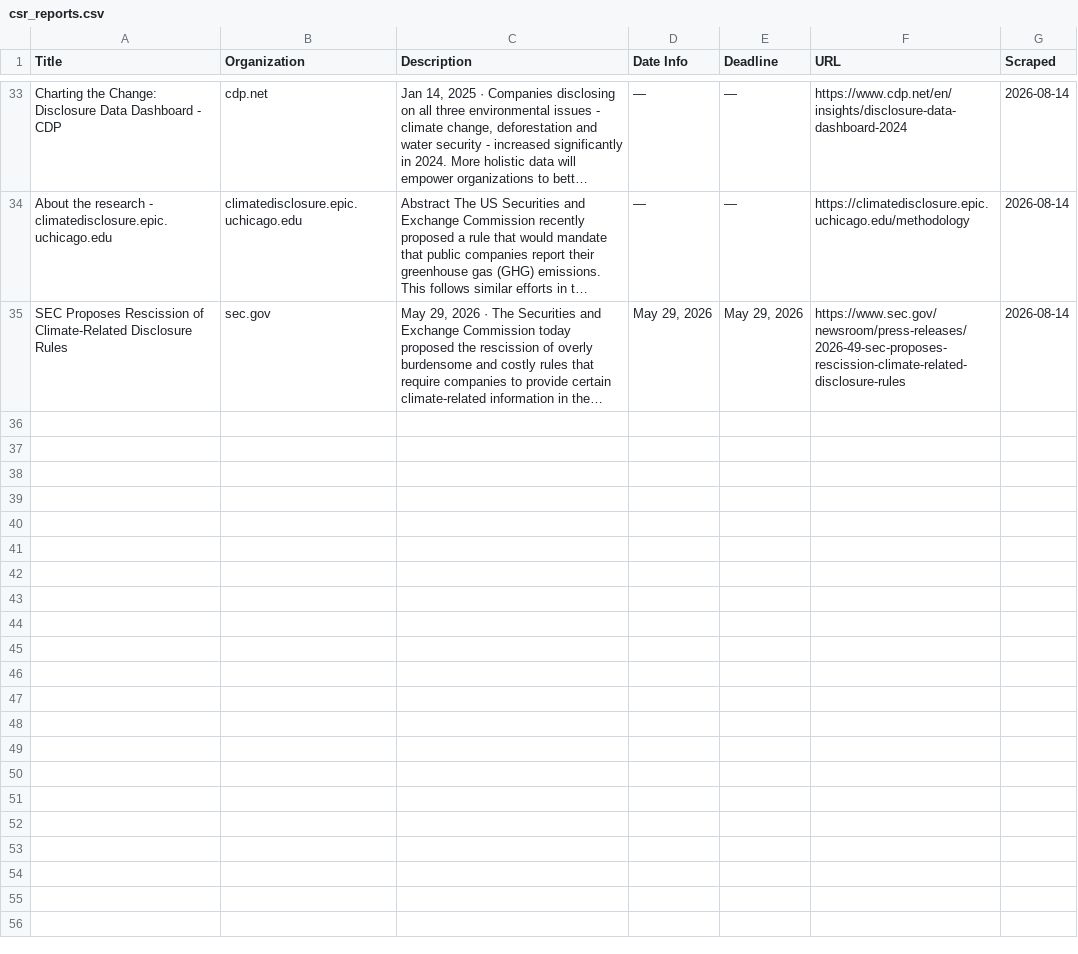
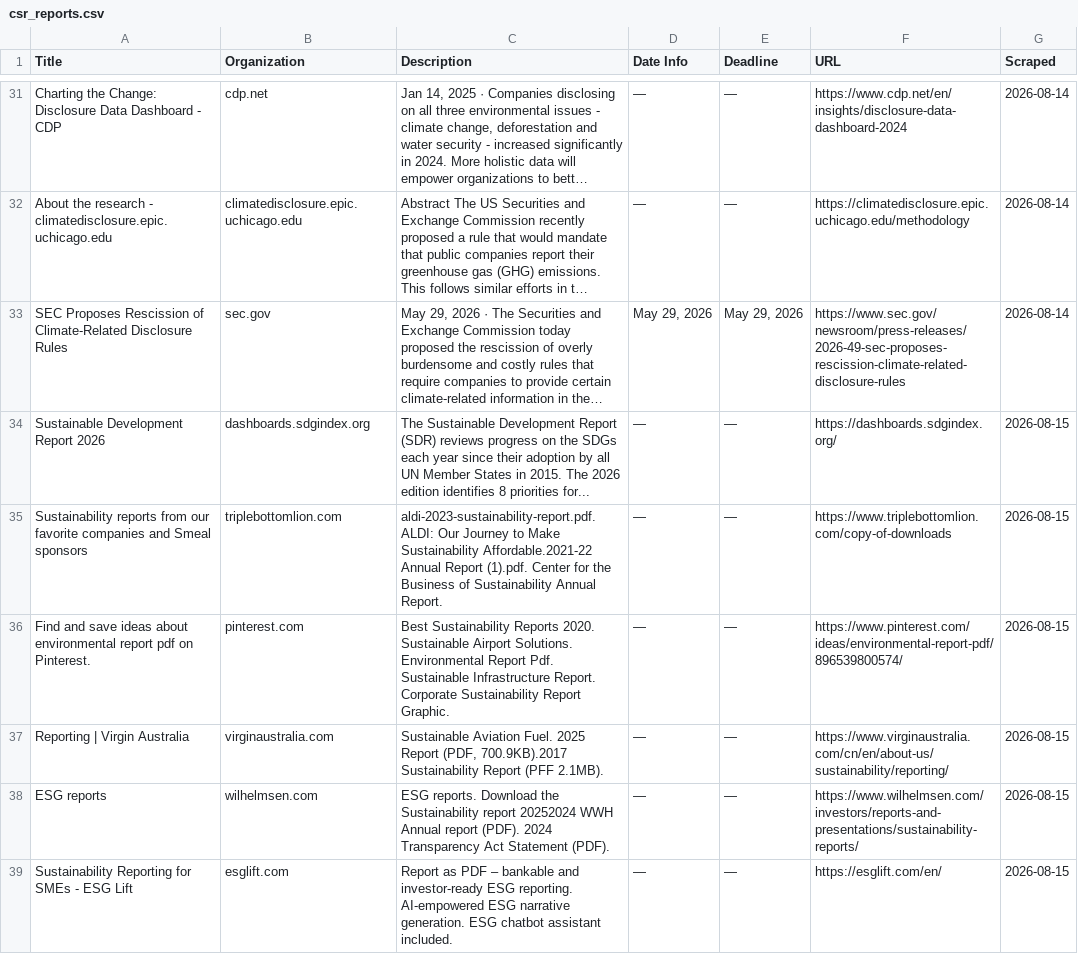
Before and after one commit to columbia-consulting/climate-cardinals-newsletter, a CSV file: weekly_data/csr_reports.csv, drawn as a sheet; only a part is shown, gaps mark what is left out; long unchanged cells end in …; the diff covers the shown part only; the diff names each change by its address in the sheet, - before the commit and + after, or states it on an @@ line.

```diff
--- a/weekly_data/csr_reports.csv
+++ b/weekly_data/csr_reports.csv
+row 34: Sustainable Development Report 2026 | dashboards.sdgindex.org | The Sustainable Development Report (SDR) reviews progress on the SDGs each year since their adoption by all UN Member States in 2015. The 2026 edition identifies 8 priorities for... | — | — | https://dashboards.sdgindex.org/ | 2026-08-15
+row 35: Sustainability reports from our favorite companies and Smeal sponsors | triplebottomlion.com | aldi-2023-sustainability-report.pdf. ALDI: Our Journey to Make Sustainability Affordable.2021-22 Annual Report (1).pdf. Center for the Business of Sustainability Annual Report. | — | — | https://www.triplebottomlion.com/copy-of-downloads | 2026-08-15
+row 36: Find and save ideas about environmental report pdf on Pinterest. | pinterest.com | Best Sustainability Reports 2020. Sustainable Airport Solutions. Environmental Report Pdf. Sustainable Infrastructure Report. Corporate Sustainability Report Graphic. | — | — | https://www.pinterest.com/ideas/environmental-report-pdf/896539800574/ | 2026-08-15
+row 37: Reporting | Virgin Australia | virginaustralia.com | Sustainable Aviation Fuel. 2025 Report (PDF, 700.9KB).2017 Sustainability Report (PFF 2.1MB). | — | — | https://www.virginaustralia.com/cn/en/about-us/sustainability/reporting/ | 2026-08-15
+row 38: ESG reports | wilhelmsen.com | ESG reports. Download the Sustainability report 20252024 WWH Annual report (PDF). 2024 Transparency Act Statement (PDF). | — | — | https://www.wilhelmsen.com/investors/reports-and-presentations/sustainability-reports/ | 2026-08-15
+row 39: Sustainability Reporting for SMEs - ESG Lift | esglift.com | Report as PDF – bankable and investor-ready ESG reporting. AI-empowered ESG narrative generation. ESG chatbot assistant included. | — | — | https://esglift.com/en/ | 2026-08-15
```
Also changed, not shown: 5 added rows and 2 removed rows elsewhere in this file, weekly_data/events.csv, weekly_data/experts.csv, 2 other files.
